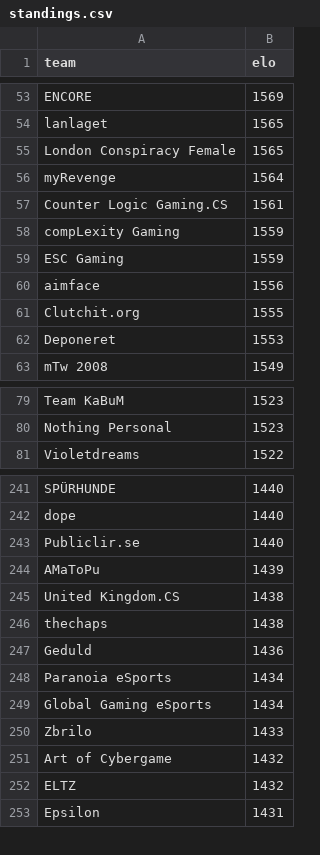
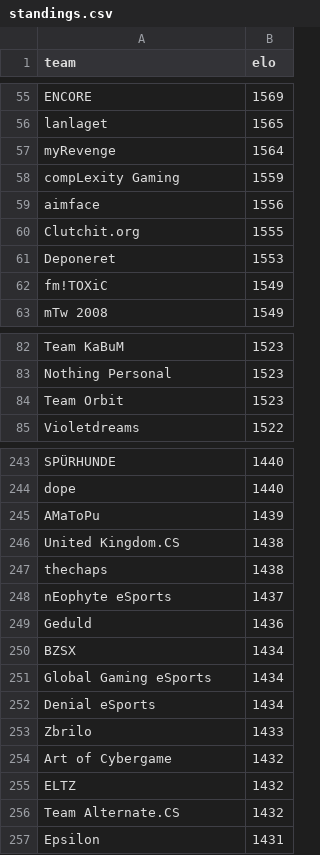
Before and after one commit to kenany/csgo-elo, a CSV file: standings.csv, drawn as a sheet; only a part is shown, gaps mark what is left out; the diff covers the shown part only.

```diff
--- a/standings.csv
+++ b/standings.csv
@@ -54,7 +56,4 @@ ENCORE,1569
 lanlaget,1565
-London Conspiracy Female,1565
 myRevenge,1564
-Counter Logic Gaming.CS,1561
 compLexity Gaming,1559
-ESC Gaming,1559
 aimface,1556
@@ -62,2 +61,3 @@ Clutchit.org,1555
 Deponeret,1553
+fm!TOXiC,1549
 mTw 2008,1549
@@ -80,2 +83,3 @@ Team KaBuM,1523
 Nothing Personal,1523
+Team Orbit,1523
 Violetdreams,1522
@@ -242,3 +244,2 @@ SPÜRHUNDE,1440
 dope,1440
-Publiclir.se,1440
 AMaToPu,1439
@@ -246,5 +247,7 @@ United Kingdom.CS,1438
 thechaps,1438
+nEophyte eSports,1437
 Geduld,1436
-Paranoia eSports,1434
+BZSX,1434
 Global Gaming eSports,1434
+Denial eSports,1434
 Zbrilo,1433
@@ -252,2 +255,3 @@ Art of Cybergame,1432
 ELTZ,1432
+Team Alternate.CS,1432
 Epsilon,1431
```
Also changed, not shown: 27 added rows, 24 removed rows and 4 edited cells elsewhere in this file.
